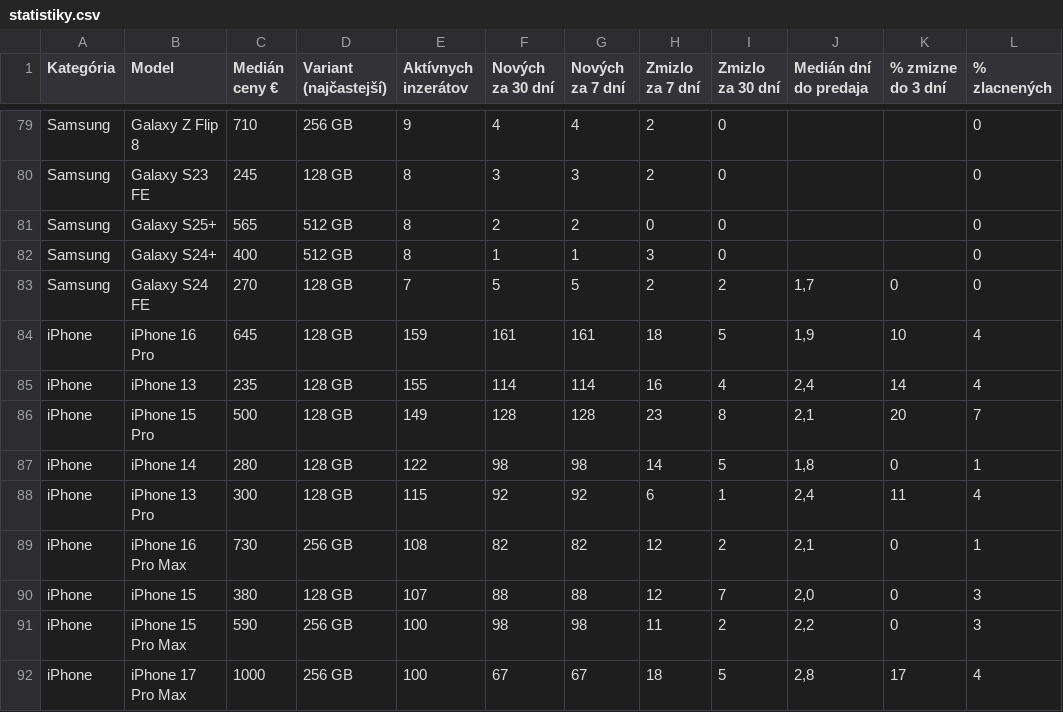
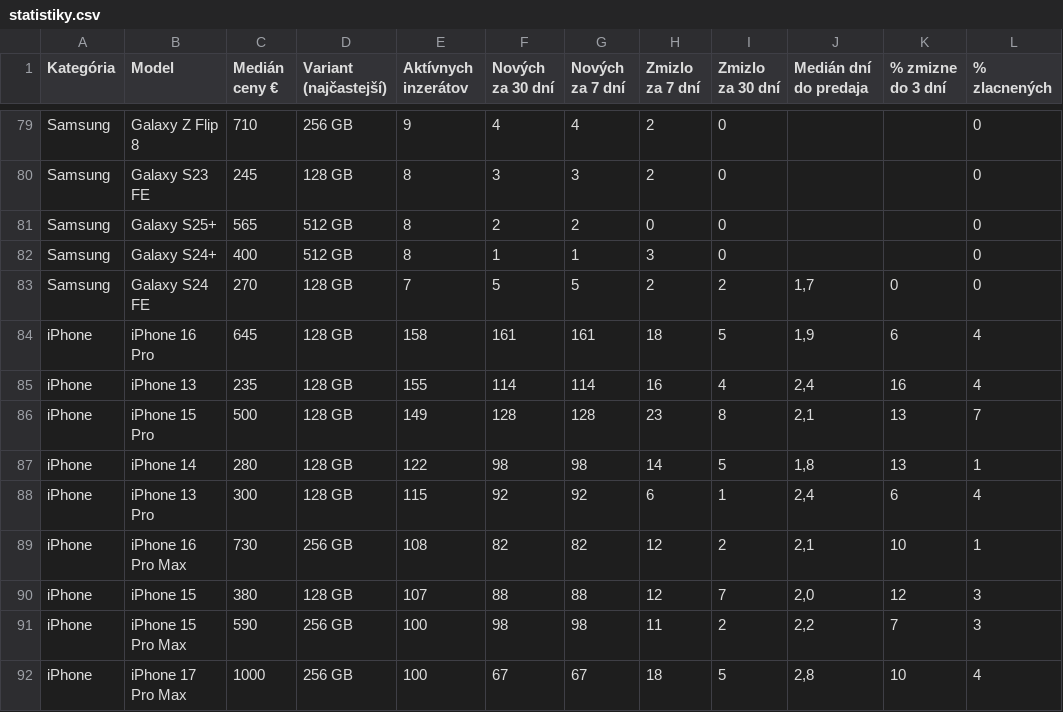
Before and after one commit to redblacck4-code/bazos-statistiky, a CSV file: data/statistiky.csv, drawn as a sheet; only a part is shown, gaps mark what is left out; the diff covers the shown part only.

```diff
--- a/data/statistiky.csv
+++ b/data/statistiky.csv
@@ -83,10 +83,10 @@ Samsung;Galaxy S24+;400;512 GB;8;1;1;3;0;;;0
 Samsung;Galaxy S24 FE;270;128 GB;7;5;5;2;2;1,7;0;0
-iPhone;iPhone 16 Pro;645;128 GB;159;161;161;18;5;1,9;10;4
-iPhone;iPhone 13;235;128 GB;155;114;114;16;4;2,4;14;4
-iPhone;iPhone 15 Pro;500;128 GB;149;128;128;23;8;2,1;20;7
-iPhone;iPhone 14;280;128 GB;122;98;98;14;5;1,8;0;1
-iPhone;iPhone 13 Pro;300;128 GB;115;92;92;6;1;2,4;11;4
-iPhone;iPhone 16 Pro Max;730;256 GB;108;82;82;12;2;2,1;0;1
-iPhone;iPhone 15;380;128 GB;107;88;88;12;7;2,0;0;3
-iPhone;iPhone 15 Pro Max;590;256 GB;100;98;98;11;2;2,2;0;3
-iPhone;iPhone 17 Pro Max;1000;256 GB;100;67;67;18;5;2,8;17;4
+iPhone;iPhone 16 Pro;645;128 GB;158;161;161;18;5;1,9;6;4
+iPhone;iPhone 13;235;128 GB;155;114;114;16;4;2,4;16;4
+iPhone;iPhone 15 Pro;500;128 GB;149;128;128;23;8;2,1;13;7
+iPhone;iPhone 14;280;128 GB;122;98;98;14;5;1,8;13;1
+iPhone;iPhone 13 Pro;300;128 GB;115;92;92;6;1;2,4;6;4
+iPhone;iPhone 16 Pro Max;730;256 GB;108;82;82;12;2;2,1;10;1
+iPhone;iPhone 15;380;128 GB;107;88;88;12;7;2,0;12;3
+iPhone;iPhone 15 Pro Max;590;256 GB;100;98;98;11;2;2,2;7;3
+iPhone;iPhone 17 Pro Max;1000;256 GB;100;67;67;18;5;2,8;10;4
```
Also changed, not shown: 21 edited cells elsewhere in this file, data/inzeraty.csv, data/najlepsi_flip.csv, 1 other file.
